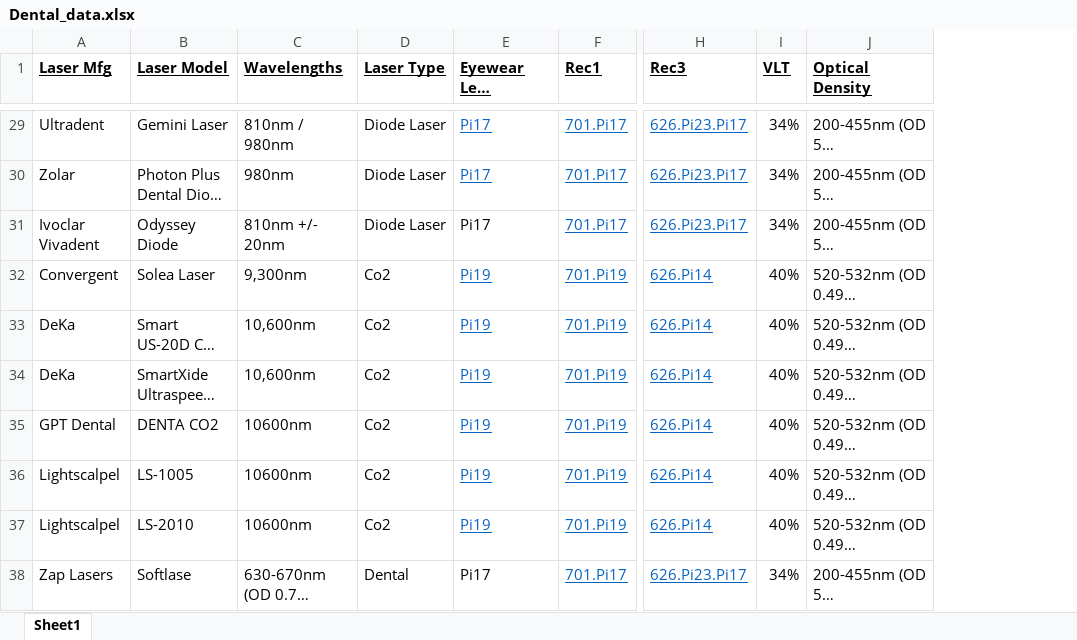
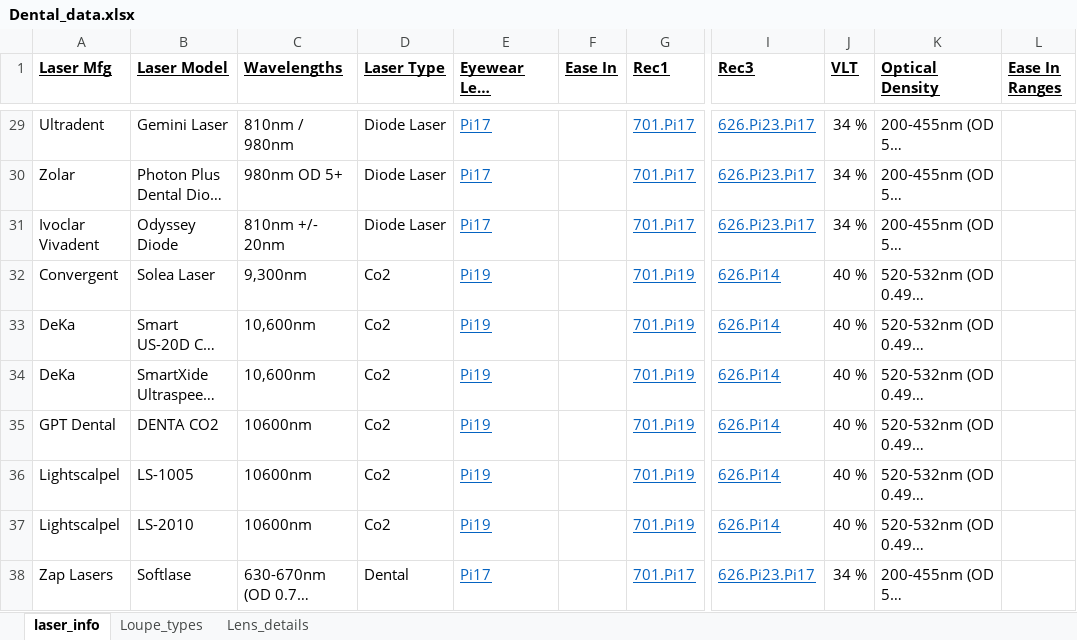
Before and after one commit to Rachdyan/Orascoptic, an Excel workbook: Orascoptic/data/Dental_data.xlsx, sheet laser_info, drawn as a sheet; only a part is shown, gaps mark what is left out; long unchanged cells end in …; values as stored, in another font and other column widths than the file's, no borders; addresses are those after the commit; the diff covers the shown part only; the diff names each change by its address in the sheet, - before the commit and + after, or states it on an @@ line.

```diff
--- a/Orascoptic/data/Dental_data.xlsx (sheet laser_info)
+++ b/Orascoptic/data/Dental_data.xlsx (sheet laser_info)
-sheet tab: Sheet1
+sheet tab: laser_info
+sheet tab: Loupe_types
+sheet tab: Lens_details
+column F (Ease In), empty
+column L (Ease In Ranges), empty
-J29:J31 (VLT): 34%
+J29:J31 (VLT): 34 %
-C30 (Wavelengths): 980nm
+C30 (Wavelengths): 980nm OD 5+
@@ E31 underline: off → on, text colour: black → #0563C1 @@
-J32:J37 (VLT): 40%
+J32:J37 (VLT): 40 %
@@ E38 underline: off → on, text colour: black → #0563C1 @@
-J38 (VLT): 34%
+J38 (VLT): 34 %
```
Also changed, not shown: 62 edited cells elsewhere in this sheet, 4 other files.
